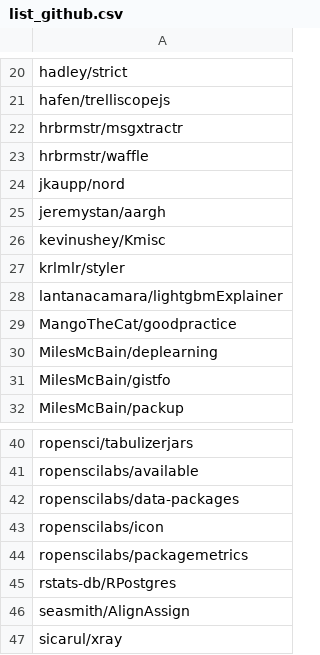
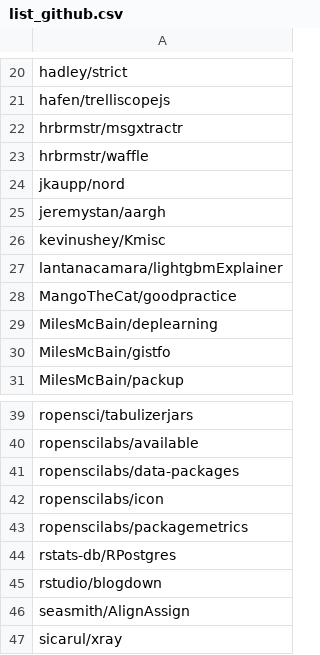
Before and after one commit to verajosemanuel/tidyviz, a CSV file: Docs/list_github.csv, drawn as a sheet; only a part is shown, gaps mark what is left out; removed rows and columns are numbered as before the commit, all else as after; the diff names each change by its address in the sheet, - before the commit and + after, or states it on an @@ line.

```diff
--- a/Docs/list_github.csv
+++ b/Docs/list_github.csv
-row 27: krlmlr/styler
+row 45: rstudio/blogdown
```
Also changed, not shown: Docs/list_cran.csv, 2 other files.
